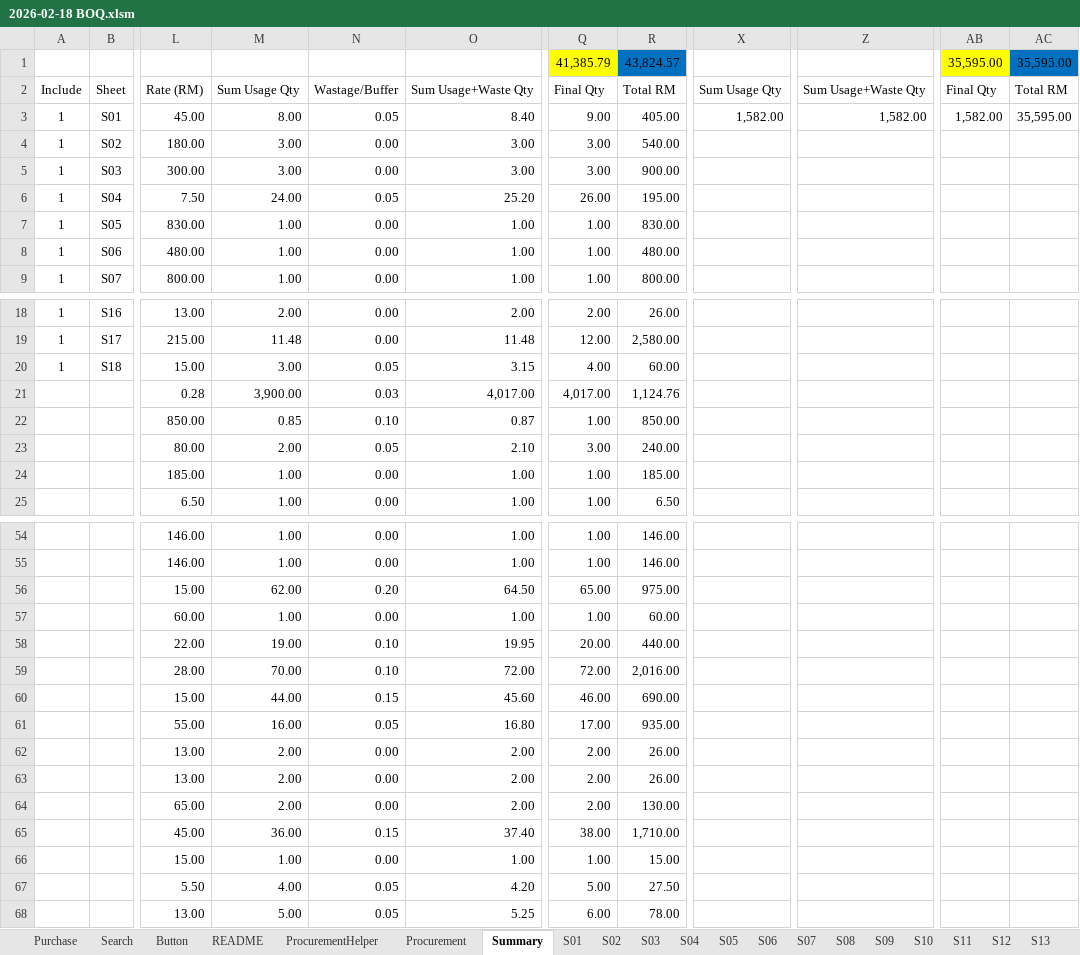
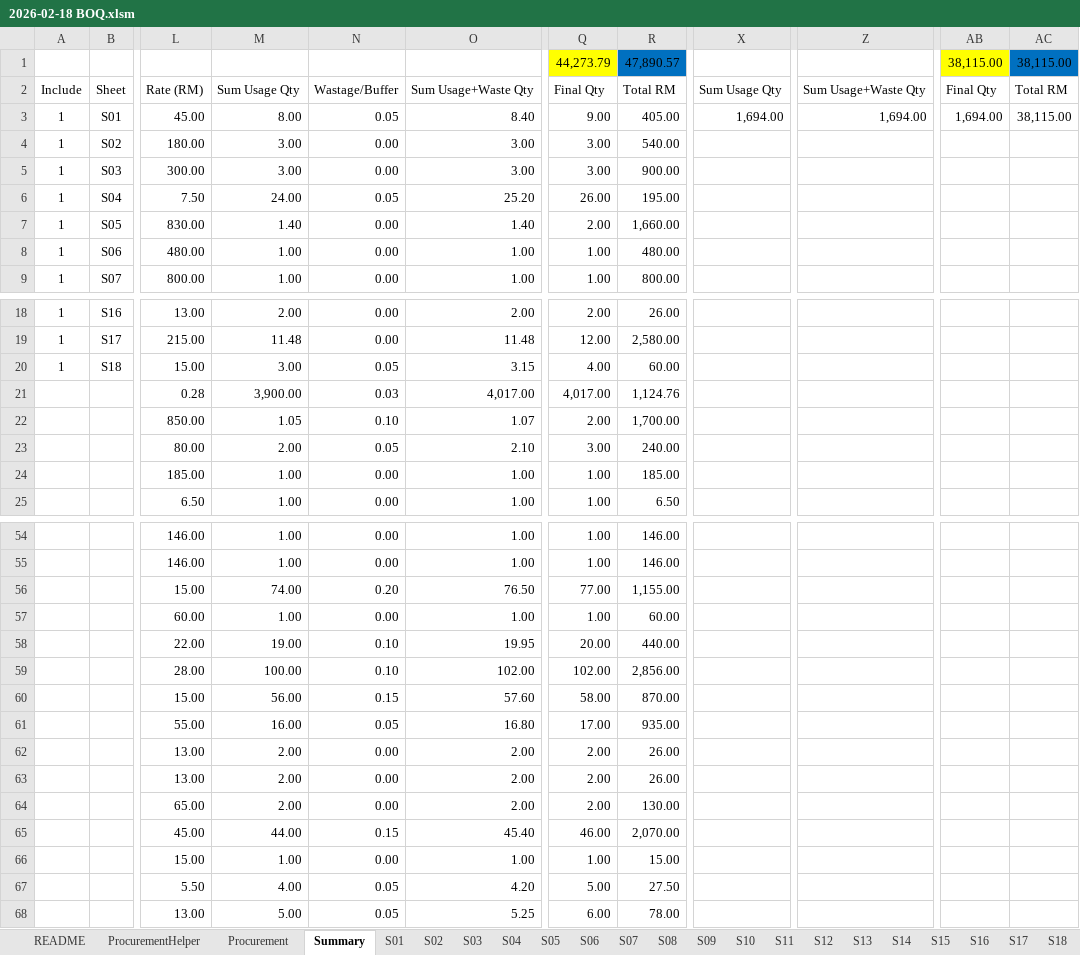
Before and after one commit to neprenkha/BOQ, an Excel workbook: 2026-02-18 BOQ.xlsm, sheet Summary, drawn as a sheet; only a part is shown, gaps mark what is left out; values as stored, in another font and other column widths than the file's, no borders; the diff covers the shown part only; the diff names each change by its address in the sheet, - before the commit and + after, or states it on an @@ line.

```diff
--- a/2026-02-18 BOQ.xlsm (sheet Summary)
+++ b/2026-02-18 BOQ.xlsm (sheet Summary)
-sheet tab: Purchase
-sheet tab: Search
-sheet tab: Button
-Q1: 41,385.79
+Q1: 44,273.79
-R1: 43,824.57
+R1: 47,890.57
-AB1: 35,595.00
+AB1: 38,115.00
-AC1: 35,595.00
+AC1: 38,115.00
-X3: 1,582.00
+X3: 1,694.00
-Z3: 1,582.00
+Z3: 1,694.00
-AB3: 1,582.00
+AB3: 1,694.00
-AC3: 35,595.00
+AC3: 38,115.00
-M7: 1.00
+M7: 1.40
-O7: 1.00
+O7: 1.40
-Q7: 1.00
+Q7: 2.00
-R7: 830.00
+R7: 1,660.00
-M22: 0.85
+M22: 1.05
-O22: 0.87
+O22: 1.07
-Q22: 1.00
+Q22: 2.00
-R22: 850.00
+R22: 1,700.00
-M56: 62.00
+M56: 74.00
-O56: 64.50
+O56: 76.50
-Q56: 65.00
+Q56: 77.00
-R56: 975.00
+R56: 1,155.00
-M59: 70.00
+M59: 100.00
-O59: 72.00
+O59: 102.00
-Q59: 72.00
+Q59: 102.00
-R59: 2,016.00
+R59: 2,856.00
-M60: 44.00
+M60: 56.00
-O60: 45.60
+O60: 57.60
-Q60: 46.00
+Q60: 58.00
-R60: 690.00
+R60: 870.00
-M65: 36.00
+M65: 44.00
-O65: 37.40
+O65: 45.40
-Q65: 38.00
+Q65: 46.00
-R65: 1,710.00
+R65: 2,070.00
```
Also changed, not shown: 8 edited cells elsewhere in this sheet, sheet ProcurementHelper, charts or pictures.
